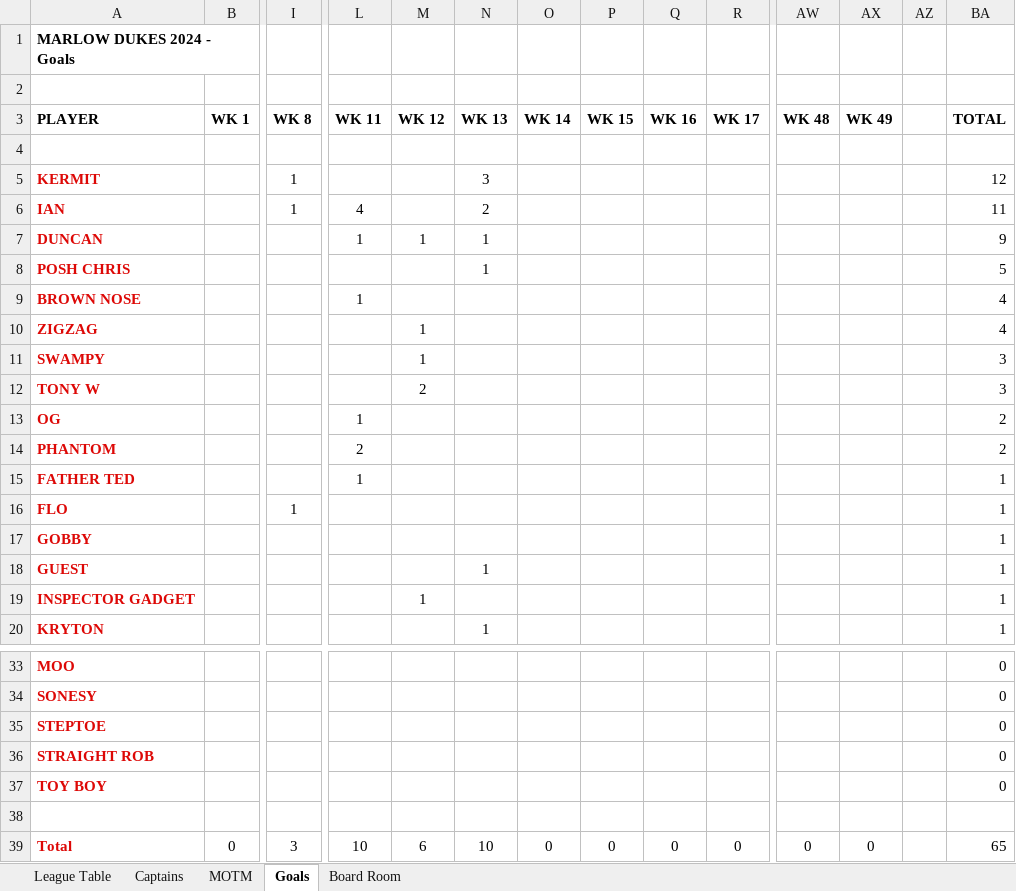
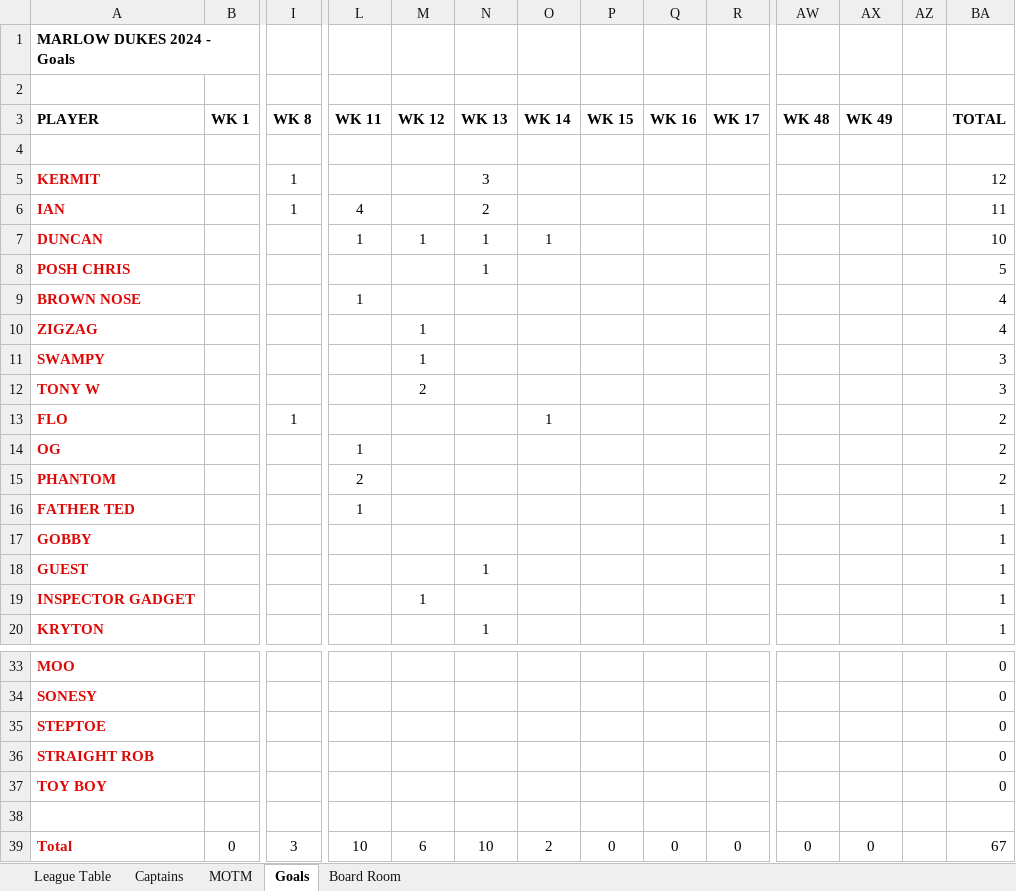
Before and after one commit to stateside2/marlow-dukes, an Excel workbook: data/latest_data.xlsx, sheet Goals, drawn as a sheet; only a part is shown, gaps mark what is left out; values as stored, in another font and other column widths than the file's, no borders; charts and pictures not drawn; removed rows and columns are numbered as before the commit, all else as after; rows hold the shown columns only; the diff names each change by its address in the sheet, - before the commit and + after, or states it on an @@ line.

```diff
--- a/data/latest_data.xlsx (sheet Goals)
+++ b/data/latest_data.xlsx (sheet Goals)
-O7 (WK 14): (empty)
+O7 (WK 14): 1
-BA7 (TOTAL): 9
+BA7 (TOTAL): 10
+row 13: FLO |  | 1 |  |  |  | 1 |  |  |  |  |  |  | 2
-row 16: FLO |  | 1 |  |  |  |  |  |  |  |  |  |  | 1
-O39 (WK 14): 0
+O39 (WK 14): 2
-BA39 (TOTAL): 65
+BA39 (TOTAL): 67
```
Also changed, not shown: sheet League Table, sheet Captains, sheet Board Room, sheet MOTM, formulas that keep their value, hidden cells, 2 other files.
